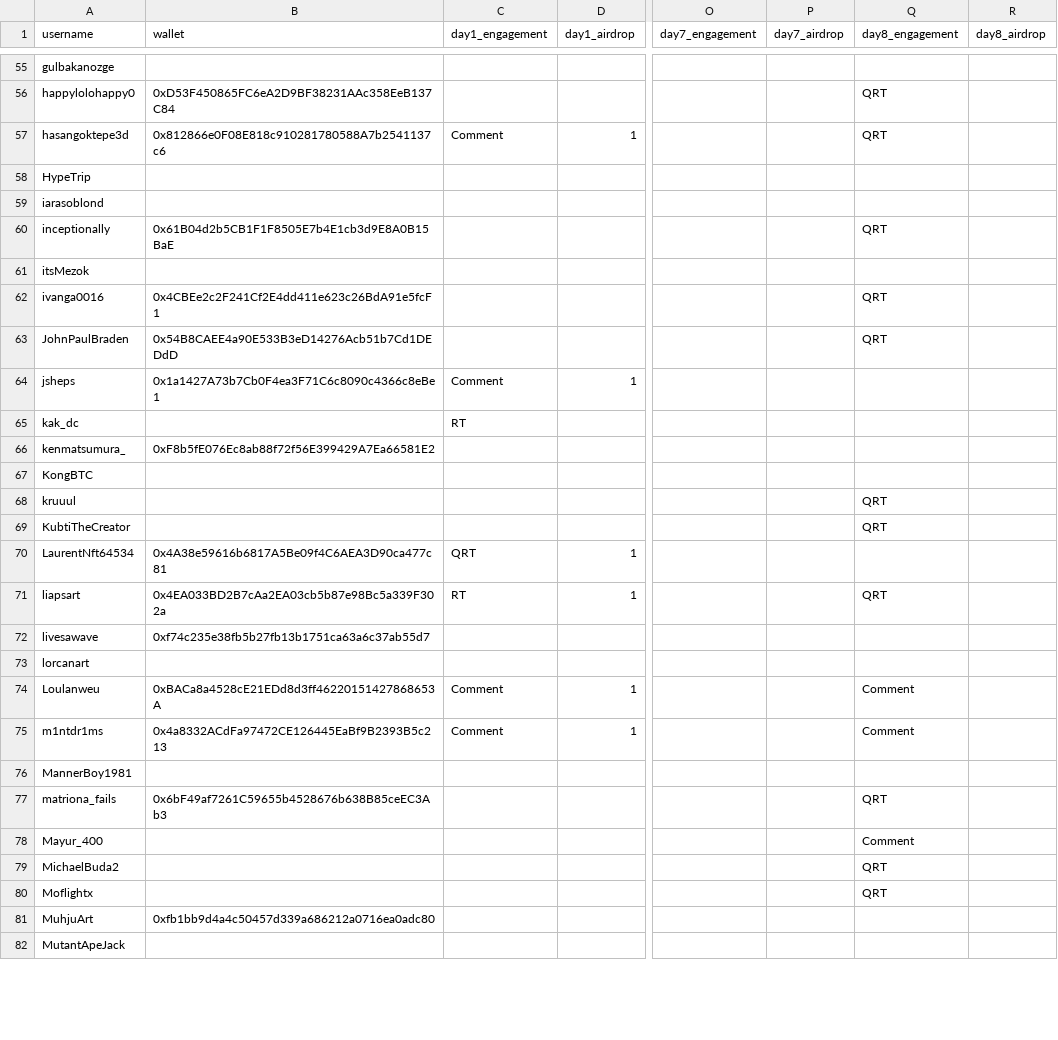
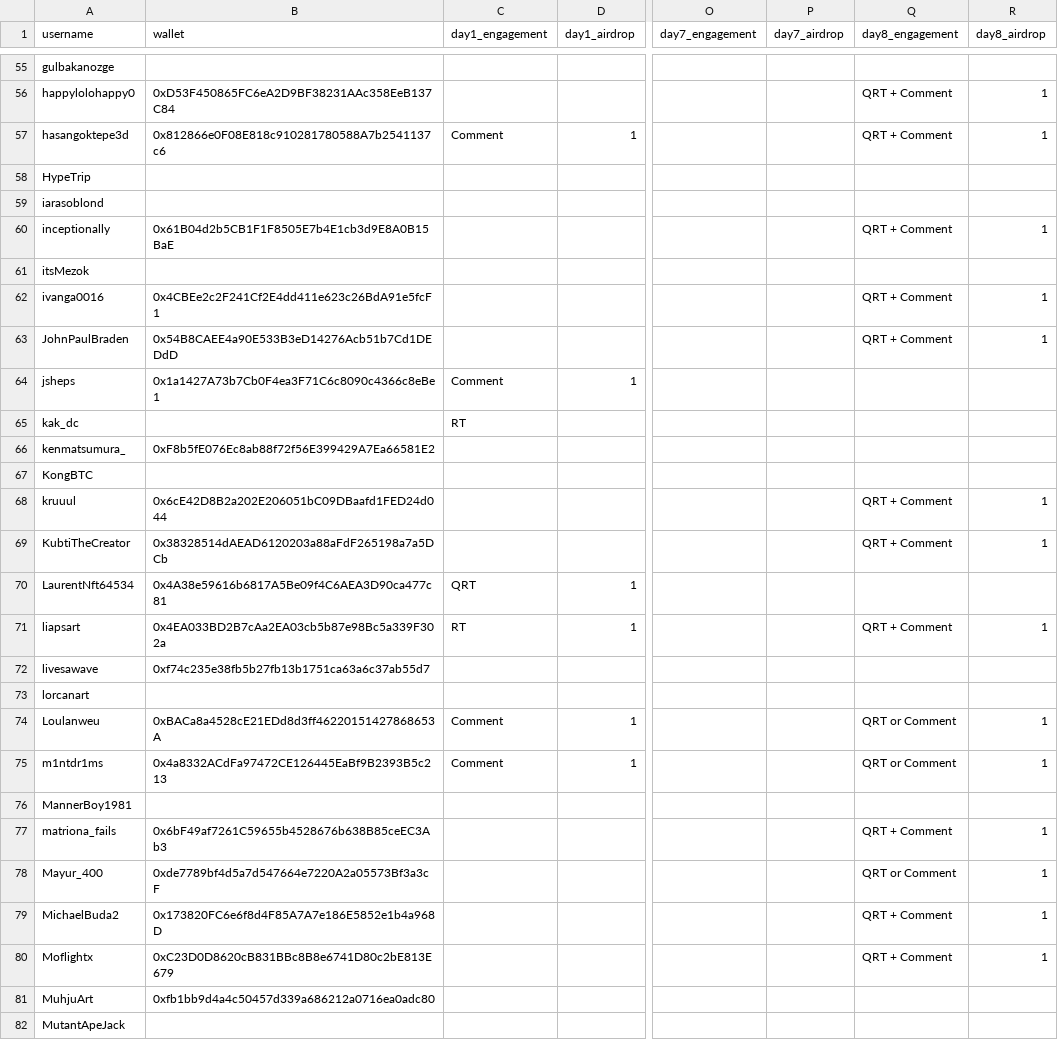
Before and after one commit to nikharsha/proofofculture, a CSV file: data/proof_of_culture_tracker_master.csv, drawn as a sheet; only a part is shown, gaps mark what is left out; the diff covers the shown part only; the diff names each change by its address in the sheet, - before the commit and + after, or states it on an @@ line.

Commit message:
Update site epoch8 airdrop complete

```diff
--- a/data/proof_of_culture_tracker_master.csv
+++ b/data/proof_of_culture_tracker_master.csv
-Q56:Q57 (day8_engagement): QRT
+Q56:Q57 (day8_engagement): QRT + Comment
-R56:R57 (day8_airdrop): (empty)
+R56:R57 (day8_airdrop): 1
-Q60 (day8_engagement): QRT
+Q60 (day8_engagement): QRT + Comment
-R60 (day8_airdrop): (empty)
+R60 (day8_airdrop): 1
-Q62:Q63 (day8_engagement): QRT
+Q62:Q63 (day8_engagement): QRT + Comment
-R62:R63 (day8_airdrop): (empty)
+R62:R63 (day8_airdrop): 1
-B68 (wallet): (empty)
+B68 (wallet): 0x6cE42D8B2a202E206051bC09DBaafd1FED24d044
-Q68:Q69 (day8_engagement): QRT
+Q68:Q69 (day8_engagement): QRT + Comment
-R68:R69 (day8_airdrop): (empty)
+R68:R69 (day8_airdrop): 1
-B69 (wallet): (empty)
+B69 (wallet): 0x38328514dAEAD6120203a88aFdF265198a7a5DCb
-Q71 (day8_engagement): QRT
+Q71 (day8_engagement): QRT + Comment
-R71 (day8_airdrop): (empty)
+R71 (day8_airdrop): 1
-Q74:Q75 (day8_engagement): Comment
+Q74:Q75 (day8_engagement): QRT or Comment
-R74:R75 (day8_airdrop): (empty)
+R74:R75 (day8_airdrop): 1
-Q77 (day8_engagement): QRT
+Q77 (day8_engagement): QRT + Comment
-R77:R80 (day8_airdrop): (empty)
+R77:R80 (day8_airdrop): 1
-B78 (wallet): (empty)
+B78 (wallet): 0xde7789bf4d5a7d547664e7220A2a05573Bf3a3cF
-Q78 (day8_engagement): Comment
+Q78 (day8_engagement): QRT or Comment
-B79 (wallet): (empty)
+B79 (wallet): 0x173820FC6e6f8d4F85A7A7e186E5852e1b4a968D
-Q79:Q80 (day8_engagement): QRT
+Q79:Q80 (day8_engagement): QRT + Comment
-B80 (wallet): (empty)
+B80 (wallet): 0xC23D0D8620cB831BBc8B8e6741D80c2bE813E679
```
Also changed, not shown: 92 edited cells elsewhere in this file.
